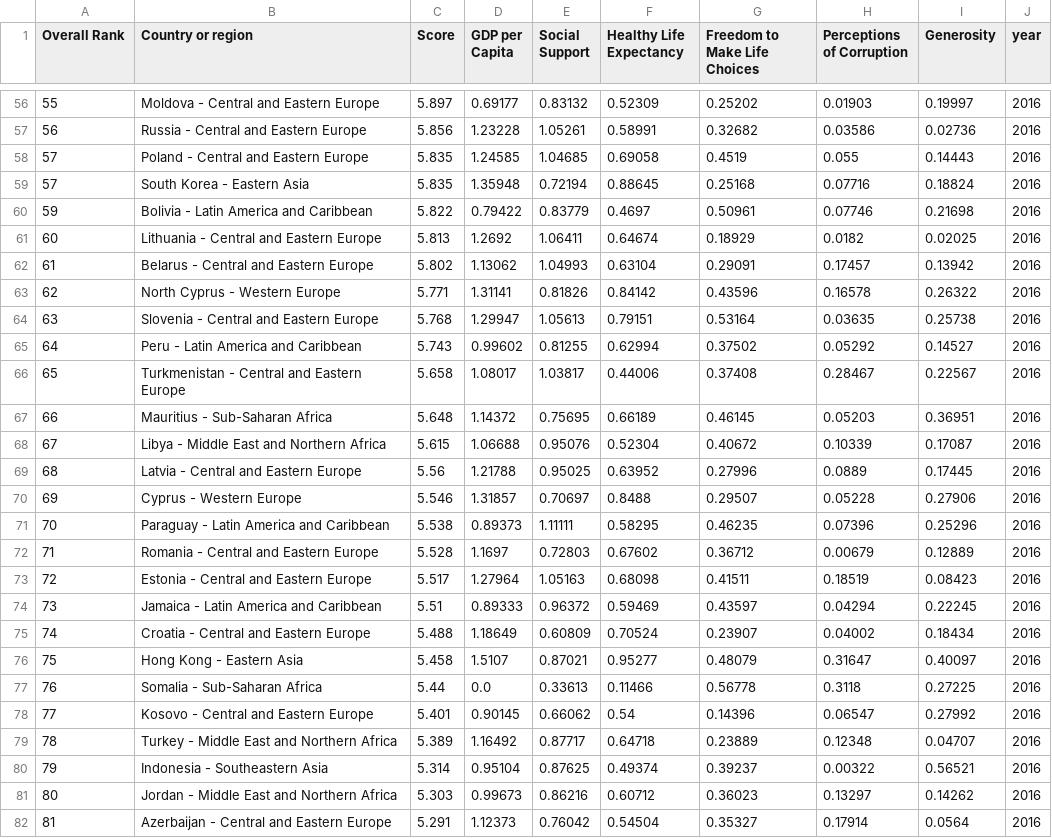
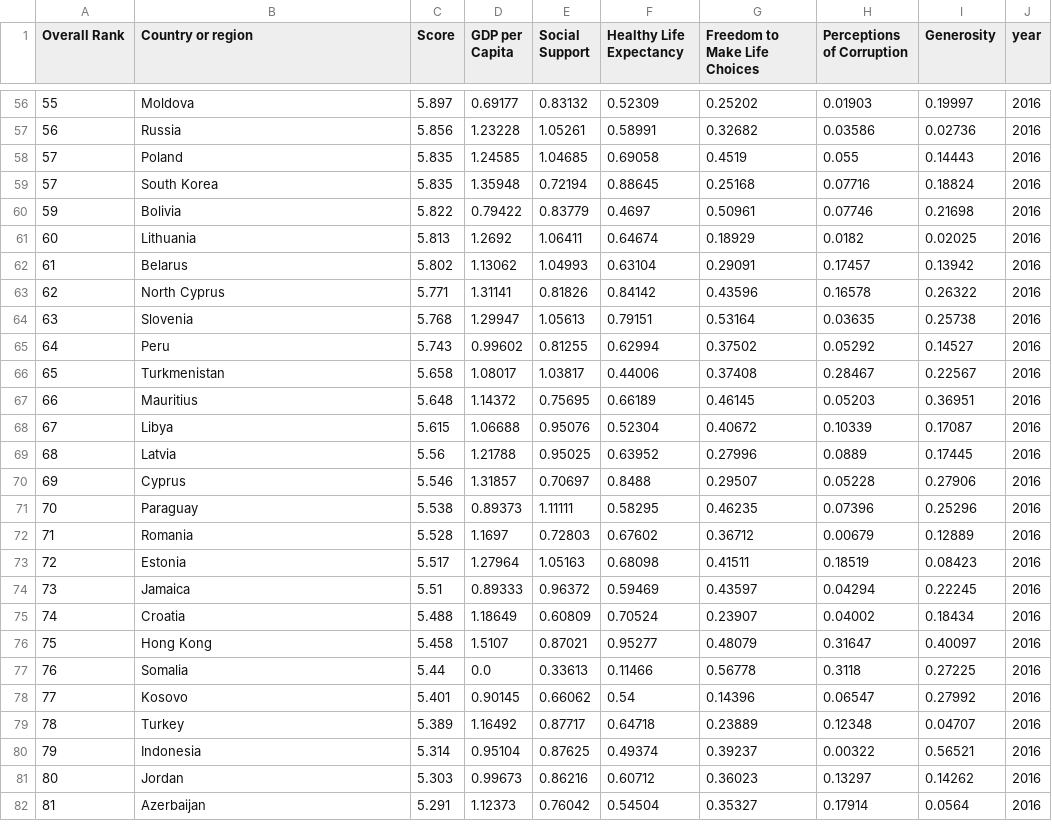
Before and after one commit to AnayaraMM/proyecto_1, a CSV file: clean_data/df2016.csv, drawn as a sheet; only a part is shown, gaps mark what is left out; the diff covers the shown part only.

```diff
--- a/clean_data/df2016.csv
+++ b/clean_data/df2016.csv
@@ -56,27 +56,27 @@ Overall Rank,Country or region,Score,GDP per Capita,Social Support,Healthy Life
-55,Moldova - Central and Eastern Europe,5.897,0.69177,0.83132,0.52309,0.25202,0.01903,0.19997,2016
-56,Russia - Central and Eastern Europe,5.856,1.23228,1.05261,0.58991,0.32682,0.03586,0.02736,2016
-57,Poland - Central and Eastern Europe,5.835,1.24585,1.04685,0.69058,0.4519,0.055,0.14443,2016
-57,South Korea - Eastern Asia,5.835,1.35948,0.72194,0.88645,0.25168,0.07716,0.18824,2016
-59,Bolivia - Latin America and Caribbean,5.822,0.79422,0.83779,0.4697,0.50961,0.07746,0.21698,2016
-60,Lithuania - Central and Eastern Europe,5.813,1.2692,1.06411,0.64674,0.18929,0.0182,0.02025,2016
-61,Belarus - Central and Eastern Europe,5.802,1.13062,1.04993,0.63104,0.29091,0.17457,0.13942,2016
-62,North Cyprus - Western Europe,5.771,1.31141,0.81826,0.84142,0.43596,0.16578,0.26322,2016
-63,Slovenia - Central and Eastern Europe,5.768,1.29947,1.05613,0.79151,0.53164,0.03635,0.25738,2016
-64,Peru - Latin America and Caribbean,5.743,0.99602,0.81255,0.62994,0.37502,0.05292,0.14527,2016
-65,Turkmenistan - Central and Eastern Europe,5.658,1.08017,1.03817,0.44006,0.37408,0.28467,0.22567,2016
-66,Mauritius - Sub-Saharan Africa,5.648,1.14372,0.75695,0.66189,0.46145,0.05203,0.36951,2016
-67,Libya - Middle East and Northern Africa,5.615,1.06688,0.95076,0.52304,0.40672,0.10339,0.17087,2016
-68,Latvia - Central and Eastern Europe,5.56,1.21788,0.95025,0.63952,0.27996,0.0889,0.17445,2016
-69,Cyprus - Western Europe,5.546,1.31857,0.70697,0.8488,0.29507,0.05228,0.27906,2016
-70,Paraguay - Latin America and Caribbean,5.538,0.89373,1.11111,0.58295,0.46235,0.07396,0.25296,2016
-71,Romania - Central and Eastern Europe,5.528,1.1697,0.72803,0.67602,0.36712,0.00679,0.12889,2016
-72,Estonia - Central and Eastern Europe,5.517,1.27964,1.05163,0.68098,0.41511,0.18519,0.08423,2016
-73,Jamaica - Latin America and Caribbean,5.51,0.89333,0.96372,0.59469,0.43597,0.04294,0.22245,2016
-74,Croatia - Central and Eastern Europe,5.488,1.18649,0.60809,0.70524,0.23907,0.04002,0.18434,2016
-75,Hong Kong - Eastern Asia,5.458,1.5107,0.87021,0.95277,0.48079,0.31647,0.40097,2016
-76,Somalia - Sub-Saharan Africa,5.44,0.0,0.33613,0.11466,0.56778,0.3118,0.27225,2016
-77,Kosovo - Central and Eastern Europe,5.401,0.90145,0.66062,0.54,0.14396,0.06547,0.27992,2016
-78,Turkey - Middle East and Northern Africa,5.389,1.16492,0.87717,0.64718,0.23889,0.12348,0.04707,2016
-79,Indonesia - Southeastern Asia,5.314,0.95104,0.87625,0.49374,0.39237,0.00322,0.56521,2016
-80,Jordan - Middle East and Northern Africa,5.303,0.99673,0.86216,0.60712,0.36023,0.13297,0.14262,2016
-81,Azerbaijan - Central and Eastern Europe,5.291,1.12373,0.76042,0.54504,0.35327,0.17914,0.0564,2016
+55,Moldova,5.897,0.69177,0.83132,0.52309,0.25202,0.01903,0.19997,2016
+56,Russia,5.856,1.23228,1.05261,0.58991,0.32682,0.03586,0.02736,2016
+57,Poland,5.835,1.24585,1.04685,0.69058,0.4519,0.055,0.14443,2016
+57,South Korea,5.835,1.35948,0.72194,0.88645,0.25168,0.07716,0.18824,2016
+59,Bolivia,5.822,0.79422,0.83779,0.4697,0.50961,0.07746,0.21698,2016
+60,Lithuania,5.813,1.2692,1.06411,0.64674,0.18929,0.0182,0.02025,2016
+61,Belarus,5.802,1.13062,1.04993,0.63104,0.29091,0.17457,0.13942,2016
+62,North Cyprus,5.771,1.31141,0.81826,0.84142,0.43596,0.16578,0.26322,2016
+63,Slovenia,5.768,1.29947,1.05613,0.79151,0.53164,0.03635,0.25738,2016
+64,Peru,5.743,0.99602,0.81255,0.62994,0.37502,0.05292,0.14527,2016
+65,Turkmenistan,5.658,1.08017,1.03817,0.44006,0.37408,0.28467,0.22567,2016
+66,Mauritius,5.648,1.14372,0.75695,0.66189,0.46145,0.05203,0.36951,2016
+67,Libya,5.615,1.06688,0.95076,0.52304,0.40672,0.10339,0.17087,2016
+68,Latvia,5.56,1.21788,0.95025,0.63952,0.27996,0.0889,0.17445,2016
+69,Cyprus,5.546,1.31857,0.70697,0.8488,0.29507,0.05228,0.27906,2016
+70,Paraguay,5.538,0.89373,1.11111,0.58295,0.46235,0.07396,0.25296,2016
+71,Romania,5.528,1.1697,0.72803,0.67602,0.36712,0.00679,0.12889,2016
+72,Estonia,5.517,1.27964,1.05163,0.68098,0.41511,0.18519,0.08423,2016
+73,Jamaica,5.51,0.89333,0.96372,0.59469,0.43597,0.04294,0.22245,2016
+74,Croatia,5.488,1.18649,0.60809,0.70524,0.23907,0.04002,0.18434,2016
+75,Hong Kong,5.458,1.5107,0.87021,0.95277,0.48079,0.31647,0.40097,2016
+76,Somalia,5.44,0.0,0.33613,0.11466,0.56778,0.3118,0.27225,2016
+77,Kosovo,5.401,0.90145,0.66062,0.54,0.14396,0.06547,0.27992,2016
+78,Turkey,5.389,1.16492,0.87717,0.64718,0.23889,0.12348,0.04707,2016
+79,Indonesia,5.314,0.95104,0.87625,0.49374,0.39237,0.00322,0.56521,2016
+80,Jordan,5.303,0.99673,0.86216,0.60712,0.36023,0.13297,0.14262,2016
+81,Azerbaijan,5.291,1.12373,0.76042,0.54504,0.35327,0.17914,0.0564,2016
```
Also changed, not shown: 130 edited cells elsewhere in this file, clean_data/df2015.csv, 3 other files.
